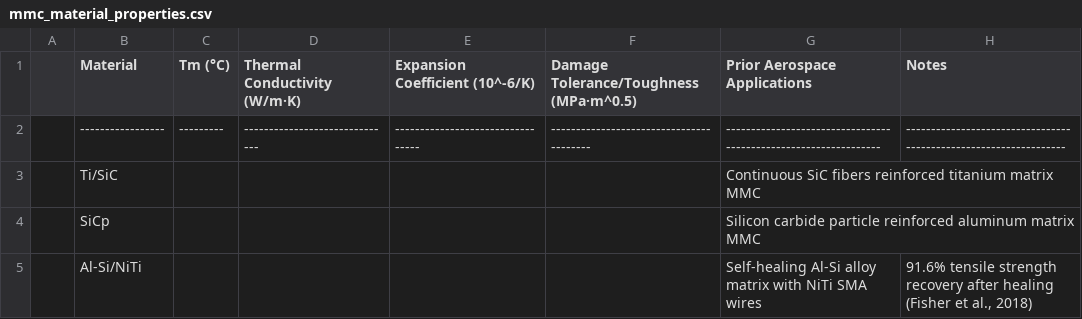
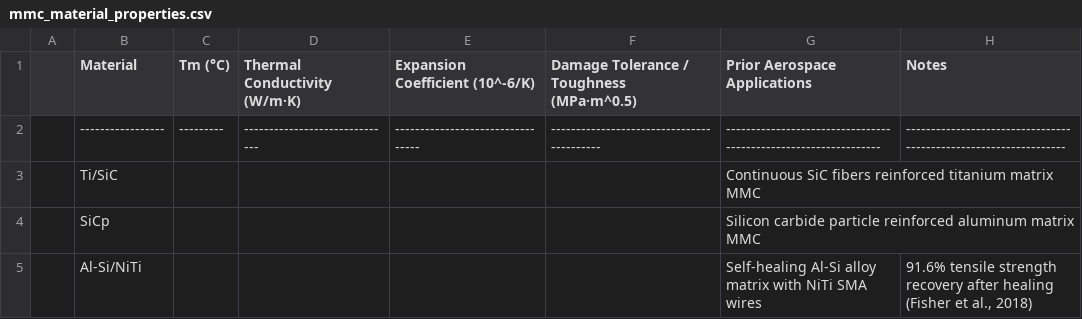
Before and after one commit to SamuelBertman/MMCs-for-heat-shield, a CSV file: simulations/data/mmc_material_properties.csv, drawn as a sheet; the diff names each change by its address in the sheet, - before the commit and + after, or states it on an @@ line.

Commit message:
Update mmc_material_properties.csv

```diff
--- a/simulations/data/mmc_material_properties.csv
+++ b/simulations/data/mmc_material_properties.csv
-F1: Damage Tolerance/Toughness (MPa·m^0.5)
+F1: Damage Tolerance / Toughness (MPa·m^0.5)
-F2: ----------------------------------------
+F2: ------------------------------------------
```
